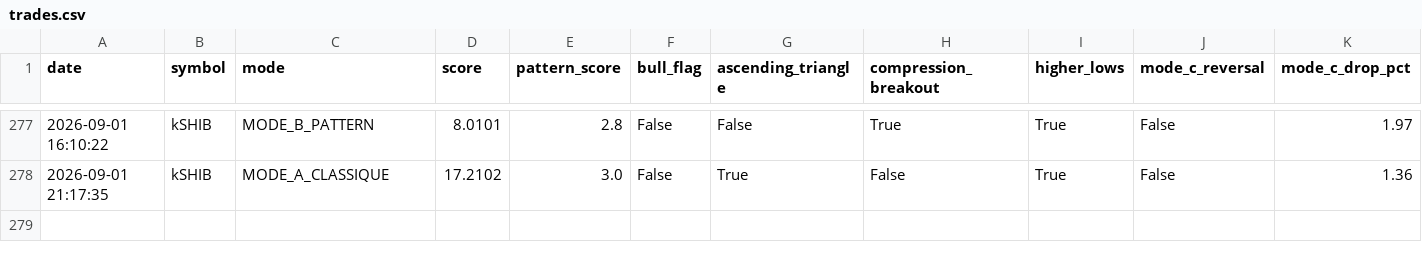
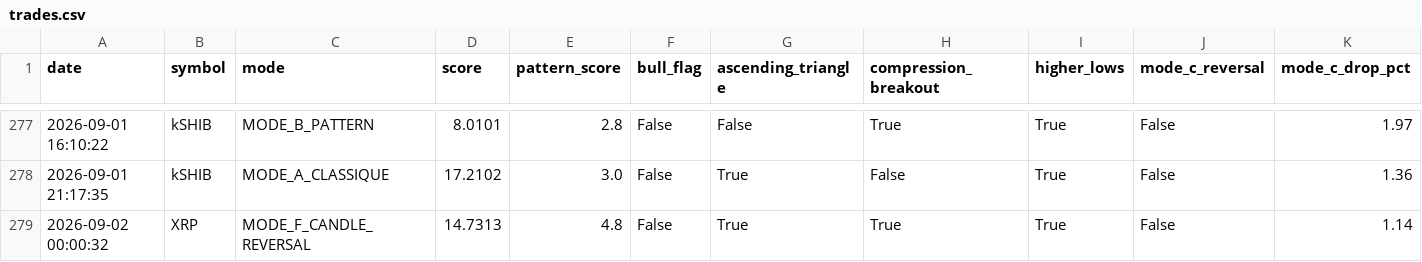
Before and after one commit to frisoo70-ux/trading-bot-data, a CSV file: bot-data/trades.csv, drawn as a sheet; only a part is shown, gaps mark what is left out; rows hold the shown columns only; the diff names each change by its address in the sheet, - before the commit and + after, or states it on an @@ line.

Commit message:
Bot data backup: trades.csv

```diff
--- a/bot-data/trades.csv
+++ b/bot-data/trades.csv
+row 279: 2026-09-02 00:00:32 | XRP | MODE_F_CANDLE_REVERSAL | 14.7313 | 4.8 | False | True | True | True | False | 1.14
```
